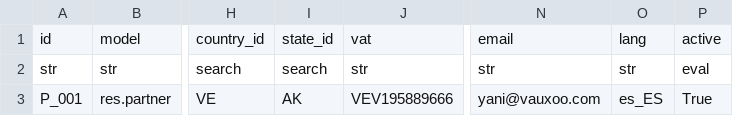
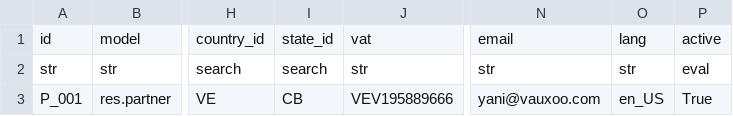
Before and after one commit to Vauxoo/csv2xml, a CSV file: csv2xml/csv2xml/data/csv_template/res_partner/res_partner.csv, drawn as a sheet; only a part is shown, gaps mark what is left out; the diff names each change by its address in the sheet, - before the commit and + after, or states it on an @@ line.

Commit message:
[ADD] country state to partner

```diff
--- a/csv2xml/csv2xml/data/csv_template/res_partner/res_partner.csv
+++ b/csv2xml/csv2xml/data/csv_template/res_partner/res_partner.csv
-I3: AK
+I3: CB
-O3: es_ES
+O3: en_US
```
